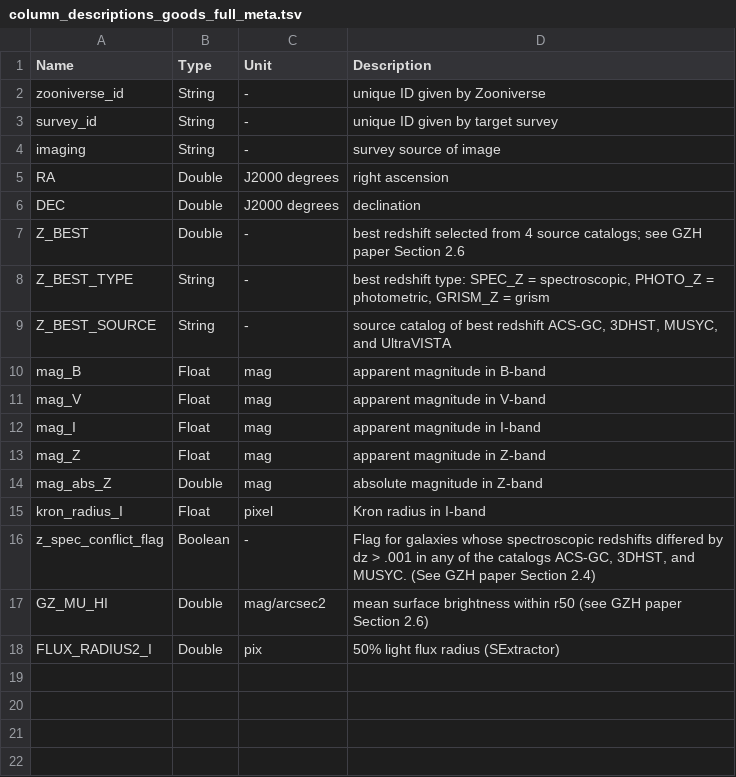
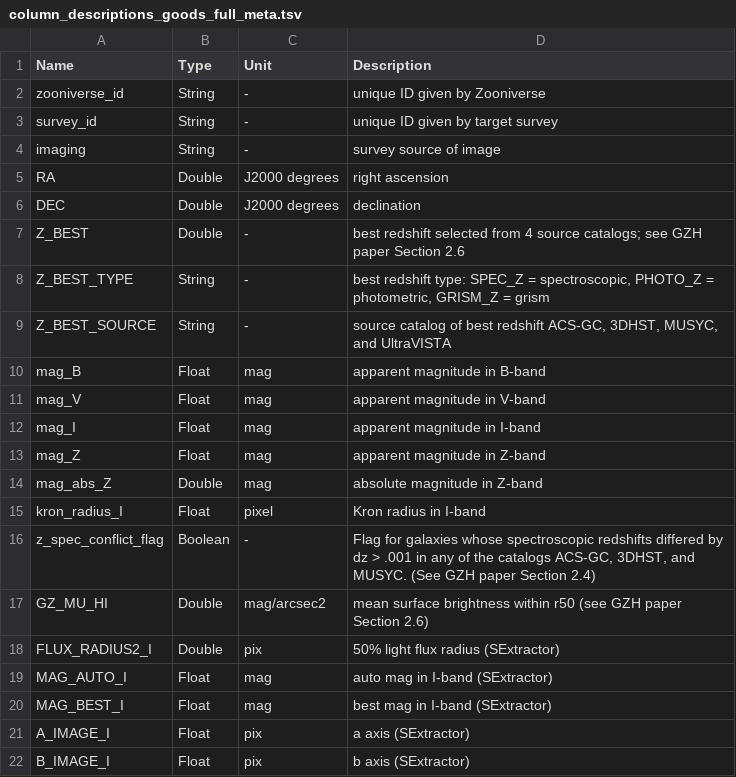
Before and after one commit to willettk/gzhubble, a TSV file: column_descriptions/column_descriptions_goods_full_meta.tsv, drawn as a sheet; the diff names each change by its address in the sheet, - before the commit and + after, or states it on an @@ line.

Commit message:
Update column_descriptions_goods_full_meta.tsv

```diff
--- a/column_descriptions/column_descriptions_goods_full_meta.tsv
+++ b/column_descriptions/column_descriptions_goods_full_meta.tsv
+row 19: MAG_AUTO_I | Float | mag | auto mag in I-band (SExtractor)
+row 20: MAG_BEST_I | Float | mag | best mag in I-band (SExtractor)
+row 21: A_IMAGE_I | Float | pix | a axis (SExtractor)
+row 22: B_IMAGE_I | Float | pix | b axis (SExtractor)
```
